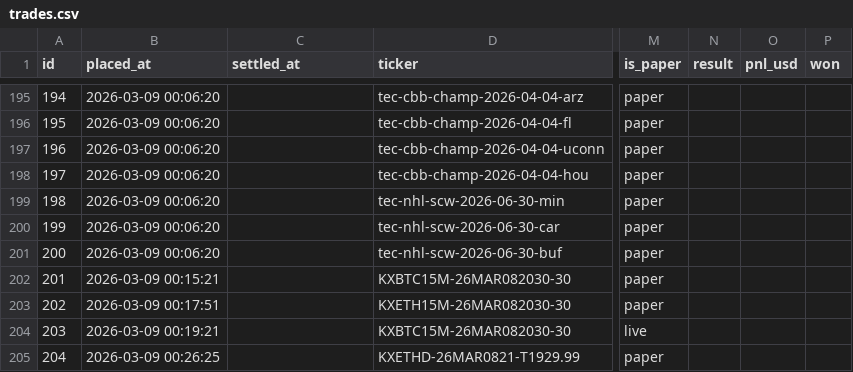
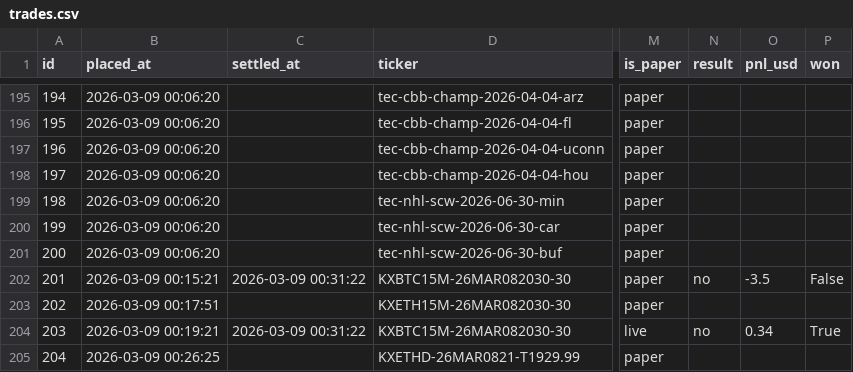
Before and after one commit to mpshields96/polymarket-bot, a CSV file: reports/trades.csv, drawn as a sheet; only a part is shown, gaps mark what is left out; the diff names each change by its address in the sheet, - before the commit and + after, or states it on an @@ line.

```diff
--- a/reports/trades.csv
+++ b/reports/trades.csv
-C202 (settled_at): (empty)
+C202 (settled_at): 2026-03-09 00:31:22
-N202 (result): (empty)
+N202 (result): no
-O202 (pnl_usd): (empty)
+O202 (pnl_usd): -3.5
-P202 (won): (empty)
+P202 (won): False
-C204 (settled_at): (empty)
+C204 (settled_at): 2026-03-09 00:31:22
-N204 (result): (empty)
+N204 (result): no
-O204 (pnl_usd): (empty)
+O204 (pnl_usd): 0.34
-P204 (won): (empty)
+P204 (won): True
```
Also changed, not shown: 1 other file.
